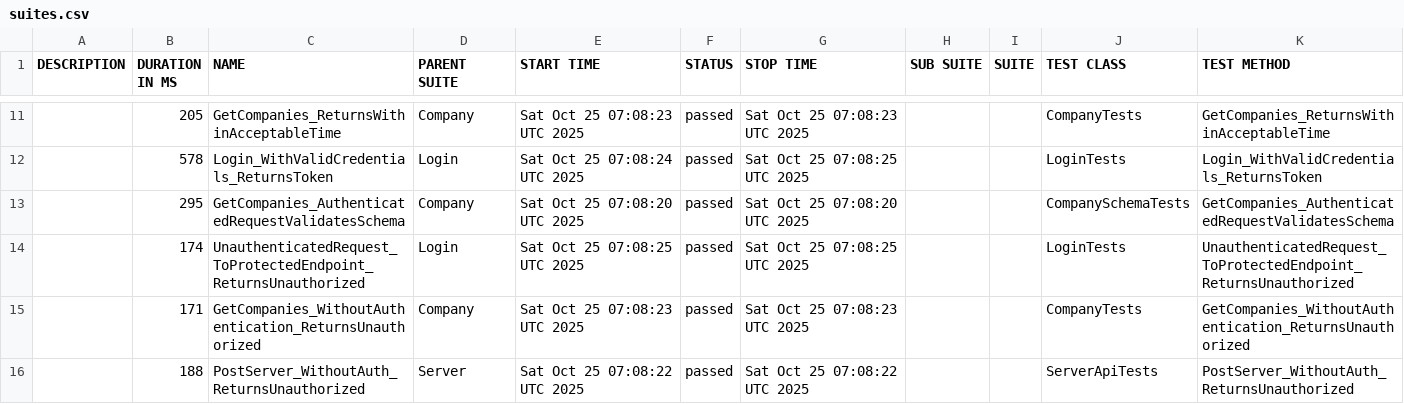
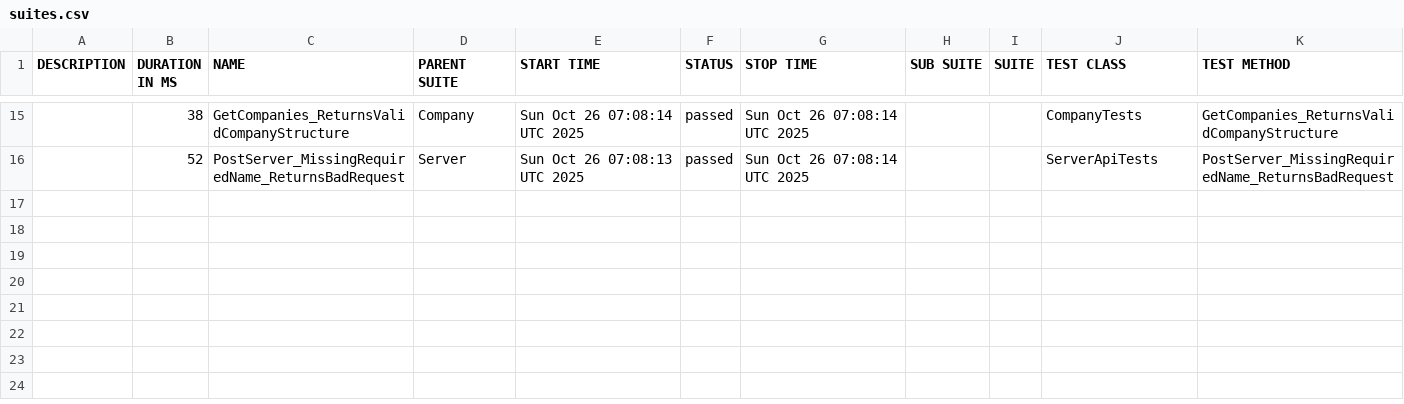
Before and after one commit to effiziente1/API_Testing, a CSV file: data/suites.csv, drawn as a sheet; only a part is shown, gaps mark what is left out; the diff covers the shown part only.

```diff
--- a/data/suites.csv
+++ b/data/suites.csv
@@ -13,6 +17,2 @@
-"","205","GetCompanies_ReturnsWithinAcceptableTime","Company","Sat Oct 25 07:08:23 UTC 2025","passed","Sat Oct 25 07:08:23 UTC 2025","","","CompanyTests","GetCompanies_ReturnsWithinAcceptableTime"
-"","578","Login_WithValidCredentials_ReturnsToken","Login","Sat Oct 25 07:08:24 UTC 2025","passed","Sat Oct 25 07:08:25 UTC 2025","","","LoginTests","Login_WithValidCredentials_ReturnsToken"
-"","295","GetCompanies_AuthenticatedRequestValidatesSchema","Company","Sat Oct 25 07:08:20 UTC 2025","passed","Sat Oct 25 07:08:20 UTC 2025","","","CompanySchemaTests","GetCompanies_AuthenticatedRequestValidatesSchema"
-"","174","UnauthenticatedRequest_ToProtectedEndpoint_ReturnsUnauthorized","Login","Sat Oct 25 07:08:25 UTC 2025","passed","Sat Oct 25 07:08:25 UTC 2025","","","LoginTests","UnauthenticatedRequest_ToProtectedEndpoint_ReturnsUnauthorized"
-"","171","GetCompanies_WithoutAuthentication_ReturnsUnauthorized","Company","Sat Oct 25 07:08:23 UTC 2025","passed","Sat Oct 25 07:08:23 UTC 2025","","","CompanyTests","GetCompanies_WithoutAuthentication_ReturnsUnauthorized"
-"","188","PostServer_WithoutAuth_ReturnsUnauthorized","Server","Sat Oct 25 07:08:22 UTC 2025","passed","Sat Oct 25 07:08:22 UTC 2025","","","ServerApiTests","PostServer_WithoutAuth_ReturnsUnauthorized"
+"","38","GetCompanies_ReturnsValidCompanyStructure","Company","Sun Oct 26 07:08:14 UTC 2025","passed","Sun Oct 26 07:08:14 UTC 2025","","","CompanyTests","GetCompanies_ReturnsValidCompanyStructure"
+"","52","PostServer_MissingRequiredName_ReturnsBadRequest","Server","Sun Oct 26 07:08:13 UTC 2025","passed","Sun Oct 26 07:08:14 UTC 2025","","","ServerApiTests","PostServer_MissingRequiredName_ReturnsBadRequest"
```
Also changed, not shown: 8 added rows, 4 removed rows and 19 edited cells elsewhere in this file, 35 other files.
